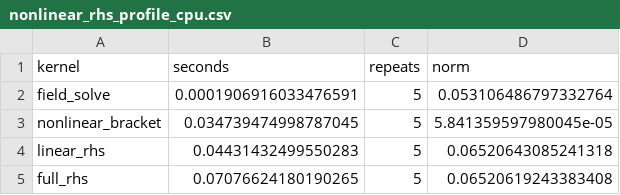
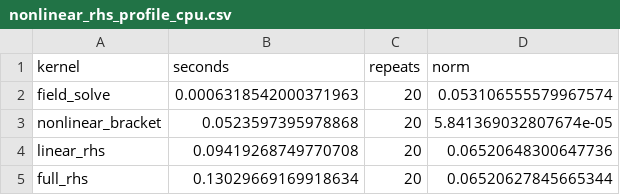
Before and after one commit to uwplasma/SPECTRAX-GK, a CSV file: docs/_static/nonlinear_rhs_profile_cpu.csv, drawn as a sheet.

```diff
--- a/docs/_static/nonlinear_rhs_profile_cpu.csv
+++ b/docs/_static/nonlinear_rhs_profile_cpu.csv
@@ -1,5 +1,5 @@
 kernel,seconds,repeats,norm
-field_solve,0.0001906916033476591,5,0.053106486797332764
-nonlinear_bracket,0.034739474998787045,5,5.841359597980045e-05
-linear_rhs,0.04431432499550283,5,0.06520643085241318
-full_rhs,0.07076624180190265,5,0.06520619243383408
+field_solve,0.0006318542000371963,20,0.053106555579967574
+nonlinear_bracket,0.0523597395978868,20,5.841369032807674e-05
+linear_rhs,0.09419268749770708,20,0.06520648300647736
+full_rhs,0.13029669169918634,20,0.06520627845665344
```
Also changed, not shown: docs/_static/nonlinear_rhs_profile_cpu_spectral.csv, 5 other files.
